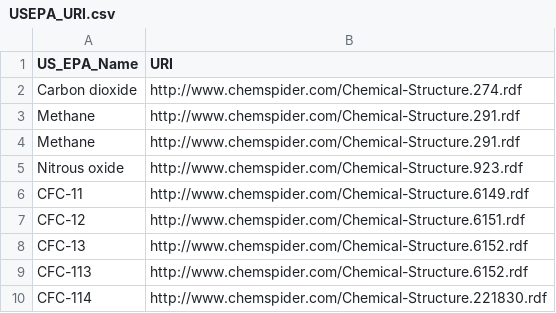
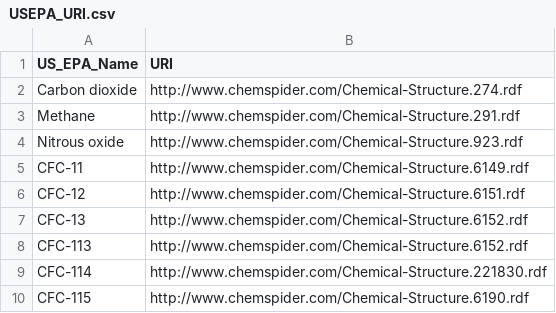
Before and after one commit to BONSAMURAIS/correspondence_tables, a CSV file: final_tables/tables/USEPA_URI.csv, drawn as a sheet; only a part is shown; the shorter side is filled out with more unchanged rows.

Commit message:
Update USEPA_URI.csv

```diff
--- a/final_tables/tables/USEPA_URI.csv
+++ b/final_tables/tables/USEPA_URI.csv
@@ -3,3 +3,2 @@ Carbon dioxide,http://www.chemspider.com/Chemical-Structure.274.rdf
 Methane,http://www.chemspider.com/Chemical-Structure.291.rdf
-Methane,http://www.chemspider.com/Chemical-Structure.291.rdf
 Nitrous oxide,http://www.chemspider.com/Chemical-Structure.923.rdf
```
